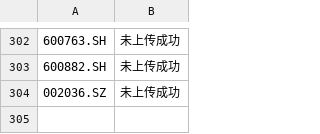
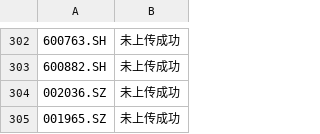
Before and after one commit to jinjunnn/stock, a CSV file: file/un_upload_basic_info.csv, drawn as a sheet; only a part is shown, gaps mark what is left out; the diff names each change by its address in the sheet, - before the commit and + after, or states it on an @@ line.

```diff
--- a/file/un_upload_basic_info.csv
+++ b/file/un_upload_basic_info.csv
+row 305: 001965.SZ | 未上传成功
```
Also changed, not shown: 4 other files.
